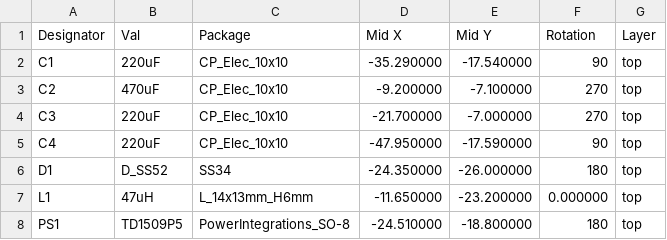
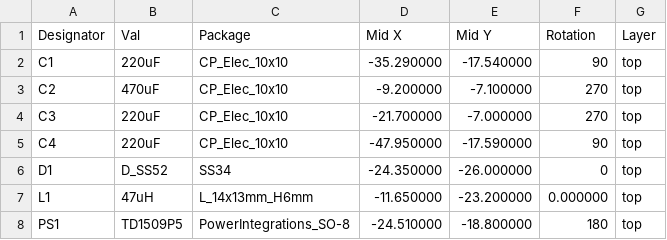
Before and after one commit to ChrisWag91/PI-LCNC, a CSV file: PCB/Pick_and_Place/F008_gpio2parallel-top-pos.csv, drawn as a sheet.

```diff
--- a/PCB/Pick_and_Place/F008_gpio2parallel-top-pos.csv
+++ b/PCB/Pick_and_Place/F008_gpio2parallel-top-pos.csv
@@ -5,3 +5,3 @@ Designator,Val,Package,Mid X,Mid Y,Rotation,Layer
 "C4","220uF","CP_Elec_10x10",-47.950000,-17.590000,90,top
-"D1","D_SS52","SS34",-24.350000,-26.000000,180,top
+"D1","D_SS52","SS34",-24.350000,-26.000000,0,top
 "L1","47uH","L_14x13mm_H6mm",-11.650000,-23.200000,0.000000,top
```
Also changed, not shown: BOM/F008_gpio2parallel.csv, 9 other files.
